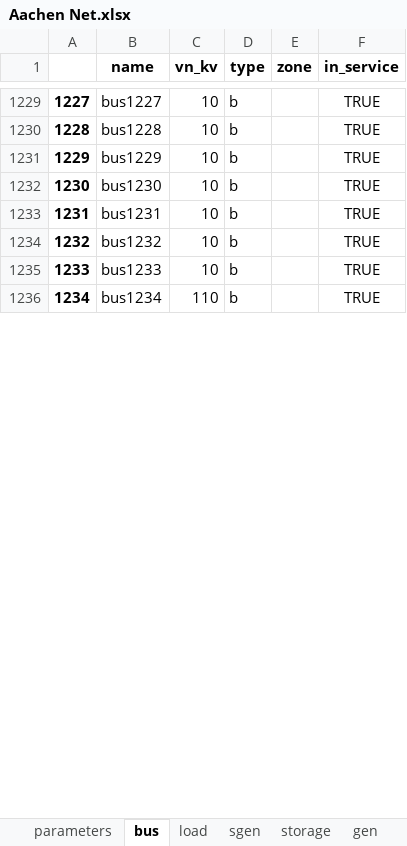
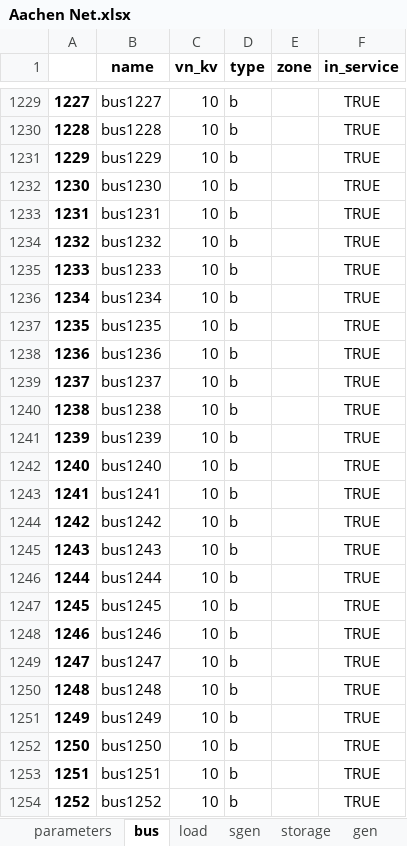
Before and after one commit to felipeaagoncalves/FlAixEnergy-Project, an Excel workbook: pandapower/Firmware/Aachen Net.xlsx, sheet bus, drawn as a sheet; only a part is shown, gaps mark what is left out; values as stored, in another font and other column widths than the file's, no borders; the diff covers the shown part only; the diff names each change by its address in the sheet, - before the commit and + after, or states it on an @@ line.

```diff
--- a/pandapower/Firmware/Aachen Net.xlsx (sheet bus)
+++ b/pandapower/Firmware/Aachen Net.xlsx (sheet bus)
-C1236 (vn_kv): 110
+C1236 (vn_kv): 10
+row 1237: 1235 | bus1235 | 10 | b |  | TRUE
+row 1238: 1236 | bus1236 | 10 | b |  | TRUE
+row 1239: 1237 | bus1237 | 10 | b |  | TRUE
+row 1240: 1238 | bus1238 | 10 | b |  | TRUE
+row 1241: 1239 | bus1239 | 10 | b |  | TRUE
+row 1242: 1240 | bus1240 | 10 | b |  | TRUE
+row 1243: 1241 | bus1241 | 10 | b |  | TRUE
+row 1244: 1242 | bus1242 | 10 | b |  | TRUE
+row 1245: 1243 | bus1243 | 10 | b |  | TRUE
+row 1246: 1244 | bus1244 | 10 | b |  | TRUE
+row 1247: 1245 | bus1245 | 10 | b |  | TRUE
+row 1248: 1246 | bus1246 | 10 | b |  | TRUE
+row 1249: 1247 | bus1247 | 10 | b |  | TRUE
+row 1250: 1248 | bus1248 | 10 | b |  | TRUE
+row 1251: 1249 | bus1249 | 10 | b |  | TRUE
+row 1252: 1250 | bus1250 | 10 | b |  | TRUE
+row 1253: 1251 | bus1251 | 10 | b |  | TRUE
+row 1254: 1252 | bus1252 | 10 | b |  | TRUE
```
Also changed, not shown: 109 added rows, 6 edited cells and row numbers in column A elsewhere in this sheet, sheet line, sheet gen, sheet switch, sheet load, sheet line_geodata, sheet bus_geodata, 2 more sheets, Google Maps/Generation_Geocode.xlsx, 15 other files.
